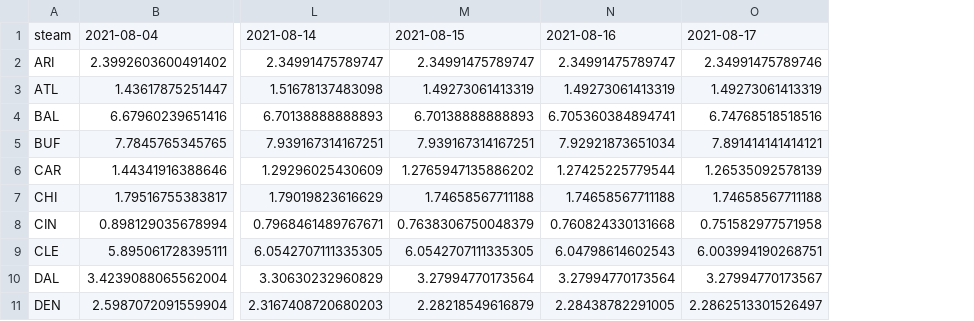
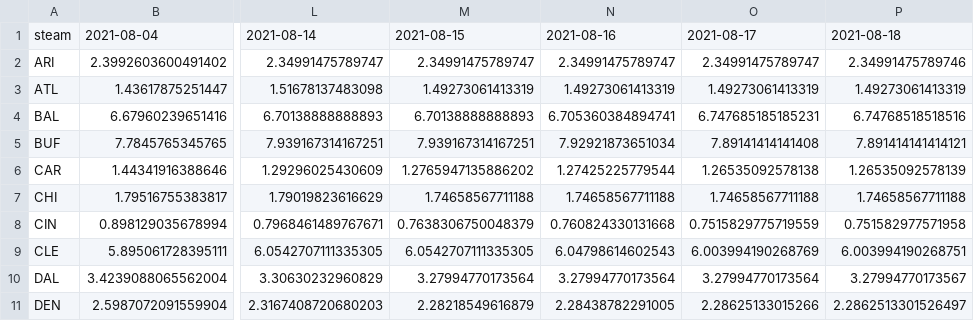
Before and after one commit to howardbp/tmp, a CSV file: prettydata.csv, drawn as a sheet; only a part is shown, gaps mark what is left out; addresses are those after the commit; the diff names each change by its address in the sheet, - before the commit and + after, or states it on an @@ line.

Commit message:
update data

```diff
--- a/prettydata.csv
+++ b/prettydata.csv
+column O, rows 1-11: 2021-08-17 | 2.34991475789747 | 1.49273061413319 | 6.747685185185231 | 7.89141414141408 | 1.26535092578138 | 1.74658567711188 | 0.7515829775719559 | 6.003994190268769 | 3.27994770173564 | 2.28625133015266
-P1: 2021-08-17
+P1: 2021-08-18
```
